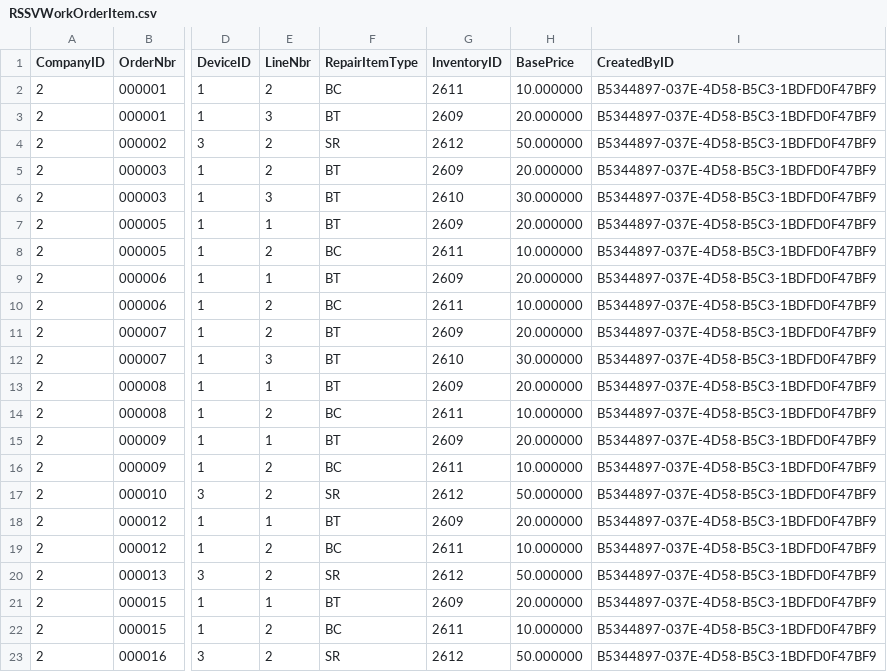
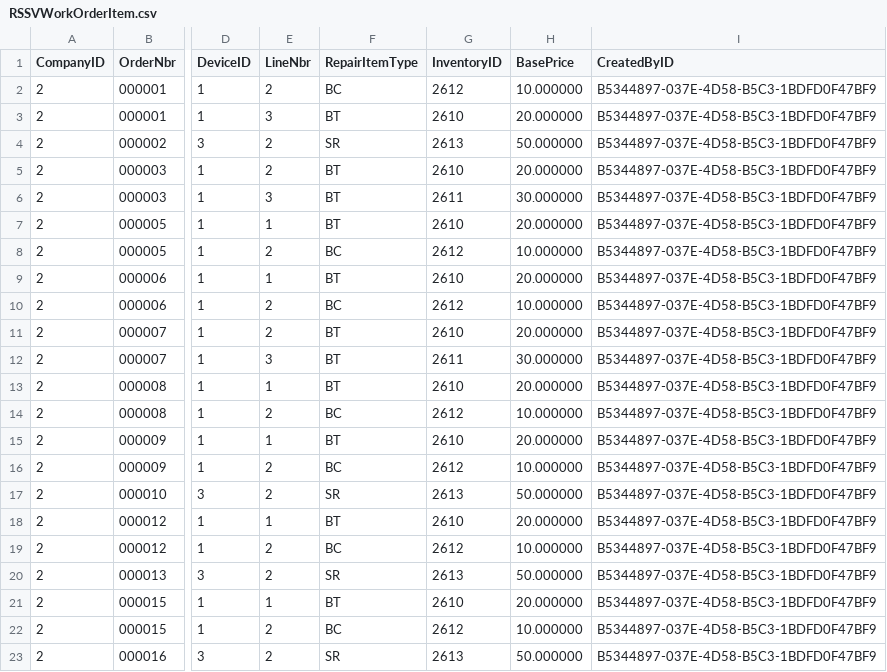
Before and after one commit to feeling-free/AcumaticaRestAPIHelper, a CSV file: Customization/T190/SourceFiles/PhoneRepairShop/InputData/RSSVWorkOrderItem.csv, drawn as a sheet; only a part is shown, gaps mark what is left out; the diff names each change by its address in the sheet, - before the commit and + after, or states it on an @@ line.

```diff
--- a/Customization/T190/SourceFiles/PhoneRepairShop/InputData/RSSVWorkOrderItem.csv
+++ b/Customization/T190/SourceFiles/PhoneRepairShop/InputData/RSSVWorkOrderItem.csv
-G2 (InventoryID): 2611
+G2 (InventoryID): 2612
-G3 (InventoryID): 2609
+G3 (InventoryID): 2610
-G4 (InventoryID): 2612
+G4 (InventoryID): 2613
-G5 (InventoryID): 2609
+G5 (InventoryID): 2610
-G6 (InventoryID): 2610
+G6 (InventoryID): 2611
-G7 (InventoryID): 2609
+G7 (InventoryID): 2610
-G8 (InventoryID): 2611
+G8 (InventoryID): 2612
-G9 (InventoryID): 2609
+G9 (InventoryID): 2610
-G10 (InventoryID): 2611
+G10 (InventoryID): 2612
-G11 (InventoryID): 2609
+G11 (InventoryID): 2610
-G12 (InventoryID): 2610
+G12 (InventoryID): 2611
-G13 (InventoryID): 2609
+G13 (InventoryID): 2610
-G14 (InventoryID): 2611
+G14 (InventoryID): 2612
-G15 (InventoryID): 2609
+G15 (InventoryID): 2610
-G16 (InventoryID): 2611
+G16 (InventoryID): 2612
-G17 (InventoryID): 2612
+G17 (InventoryID): 2613
-G18 (InventoryID): 2609
+G18 (InventoryID): 2610
-G19 (InventoryID): 2611
+G19 (InventoryID): 2612
-G20 (InventoryID): 2612
+G20 (InventoryID): 2613
-G21 (InventoryID): 2609
+G21 (InventoryID): 2610
-G22 (InventoryID): 2611
+G22 (InventoryID): 2612
-G23 (InventoryID): 2612
+G23 (InventoryID): 2613
```
Also changed, not shown: Customization/T190/SourceFiles/PhoneRepairShop/InputData/InventoryItem.csv, Customization/T190/SourceFiles/PhoneRepairShop/InputData/RSSVRepairItem.csv, 16 other files.
